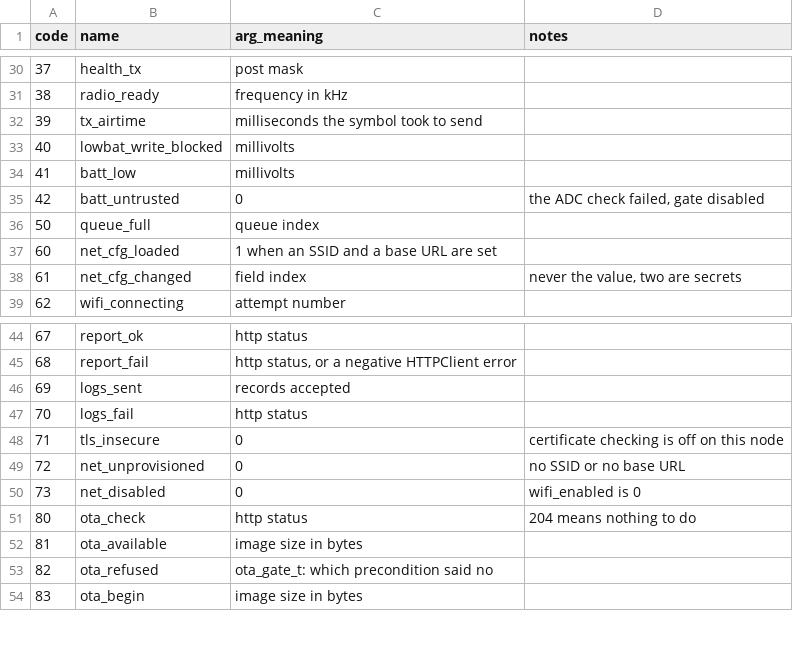
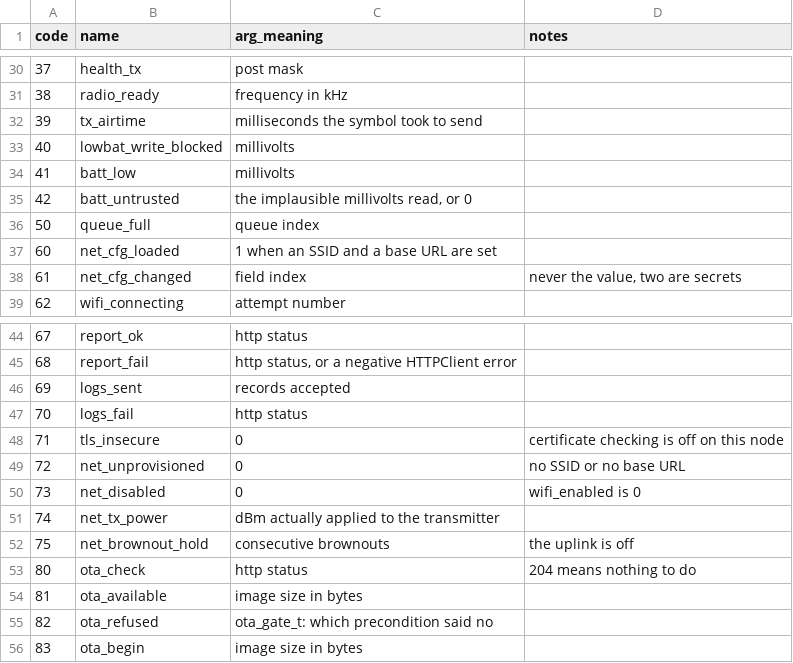
Before and after one commit to nvovka1/Electronics, a CSV file: ESP32/lora-queue-release/docs/log_dict.csv, drawn as a sheet; only a part is shown, gaps mark what is left out.

```diff
--- a/ESP32/lora-queue-release/docs/log_dict.csv
+++ b/ESP32/lora-queue-release/docs/log_dict.csv
@@ -34,3 +34,3 @@ code,name,arg_meaning,notes
 41,batt_low,millivolts,
-42,batt_untrusted,0,"the ADC check failed, gate disabled"
+42,batt_untrusted,"the implausible millivolts read, or 0",
 50,queue_full,queue index,
@@ -50,2 +50,4 @@ code,name,arg_meaning,notes
 73,net_disabled,0,wifi_enabled is 0
+74,net_tx_power,dBm actually applied to the transmitter,
+75,net_brownout_hold,consecutive brownouts,the uplink is off
 80,ota_check,http status,204 means nothing to do
```
Also changed, not shown: 14 other files.
